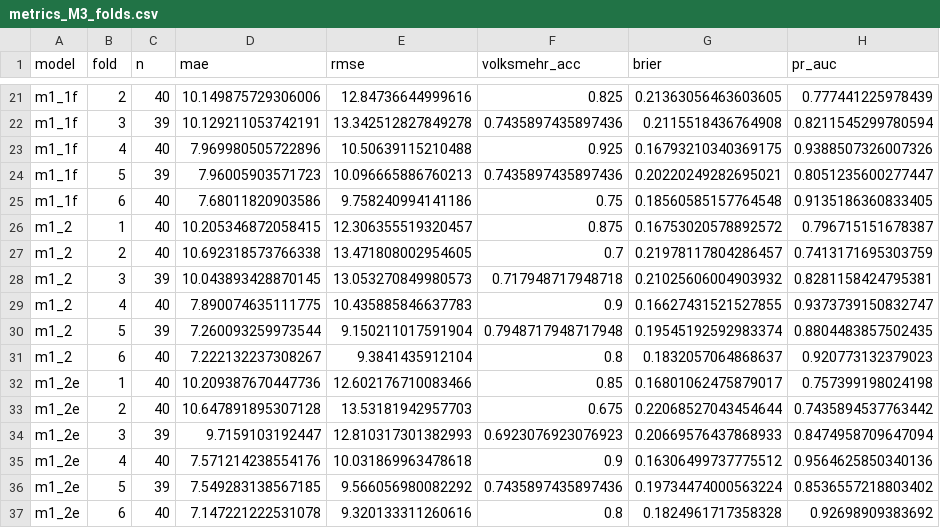
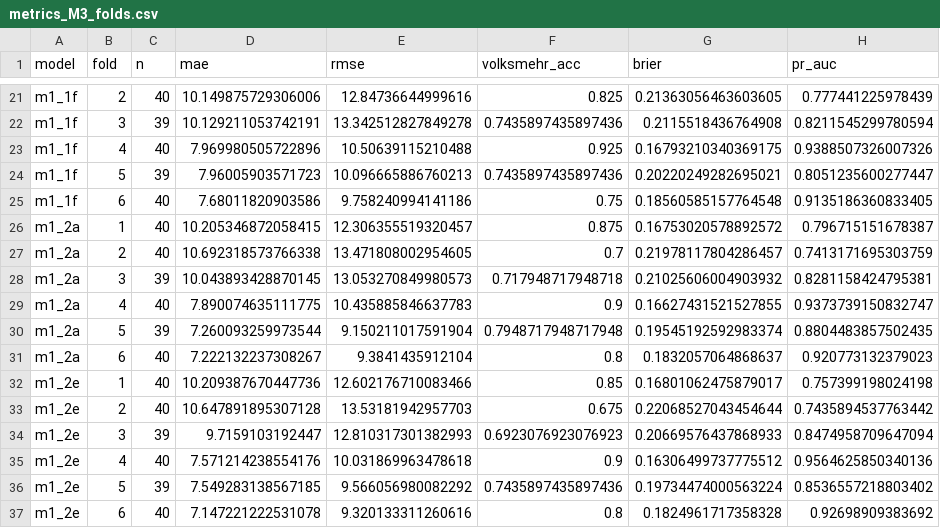
Before and after one commit to nigi1992/Swiss-Popular-Votes-ML-Forecasting-Application, a CSV file: Output/metrics_M3_folds.csv, drawn as a sheet; only a part is shown, gaps mark what is left out.

```diff
--- a/Output/metrics_M3_folds.csv
+++ b/Output/metrics_M3_folds.csv
@@ -25,8 +25,8 @@ m1_1f,5,39,7.96005903571723,10.096665886760213,0.7435897435897436,0.202202492826
 m1_1f,6,40,7.68011820903586,9.758240994141186,0.75,0.18560585157764548,0.9135186360833405
-m1_2,1,40,10.205346872058415,12.306355519320457,0.875,0.16753020578892572,0.796715151678387
-m1_2,2,40,10.692318573766338,13.471808002954605,0.7,0.21978117804286457,0.7413171695303759
-m1_2,3,39,10.043893428870145,13.053270849980573,0.717948717948718,0.21025606004903932,0.8281158424795381
-m1_2,4,40,7.890074635111775,10.435885846637783,0.9,0.16627431521527855,0.9373739150832747
-m1_2,5,39,7.260093259973544,9.150211017591904,0.7948717948717948,0.19545192592983374,0.8804483857502435
-m1_2,6,40,7.222132237308267,9.3841435912104,0.8,0.1832057064868637,0.920773132379023
+m1_2a,1,40,10.205346872058415,12.306355519320457,0.875,0.16753020578892572,0.796715151678387
+m1_2a,2,40,10.692318573766338,13.471808002954605,0.7,0.21978117804286457,0.7413171695303759
+m1_2a,3,39,10.043893428870145,13.053270849980573,0.717948717948718,0.21025606004903932,0.8281158424795381
+m1_2a,4,40,7.890074635111775,10.435885846637783,0.9,0.16627431521527855,0.9373739150832747
+m1_2a,5,39,7.260093259973544,9.150211017591904,0.7948717948717948,0.19545192592983374,0.8804483857502435
+m1_2a,6,40,7.222132237308267,9.3841435912104,0.8,0.1832057064868637,0.920773132379023
 m1_2e,1,40,10.209387670447736,12.602176710083466,0.85,0.16801062475879017,0.757399198024198
```
Also changed, not shown: Output/metrics_M3_pooled.csv, Output/metrics_M3b_folds.csv, 9 other files.
